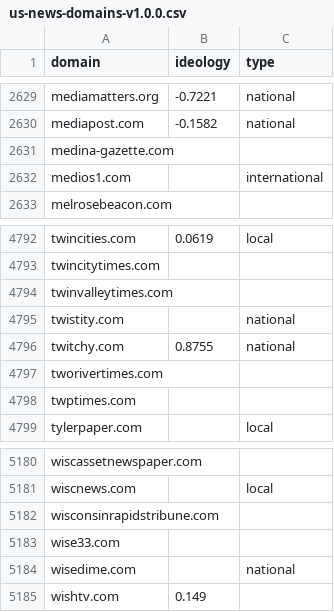
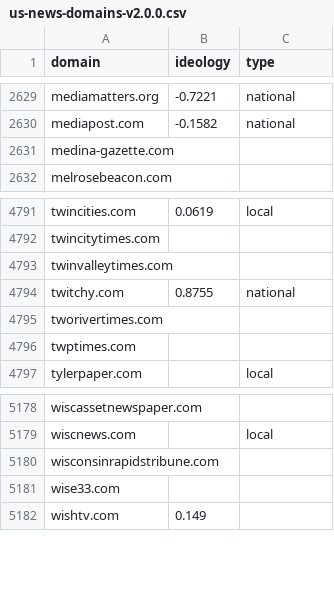
Before and after one commit to ercexpo/us-news-domains, a CSV file: us-news-domains-v2.0.0.csv (was us-news-domains-v1.0.0.csv), drawn as a sheet; only a part is shown, gaps mark what is left out; the diff names each change by its address in the sheet, - before the commit and + after, or states it on an @@ line.

Commit message:
Update and rename us-news-domains-v1.0.0.csv to us-news-domains-v2.0.0.csv

```diff
--- a/us-news-domains-v1.0.0.csv
+++ b/us-news-domains-v2.0.0.csv
-row 2632: medios1.com |  | international
-row 4795: twistity.com |  | national
-row 5184: wisedime.com |  | national
```
